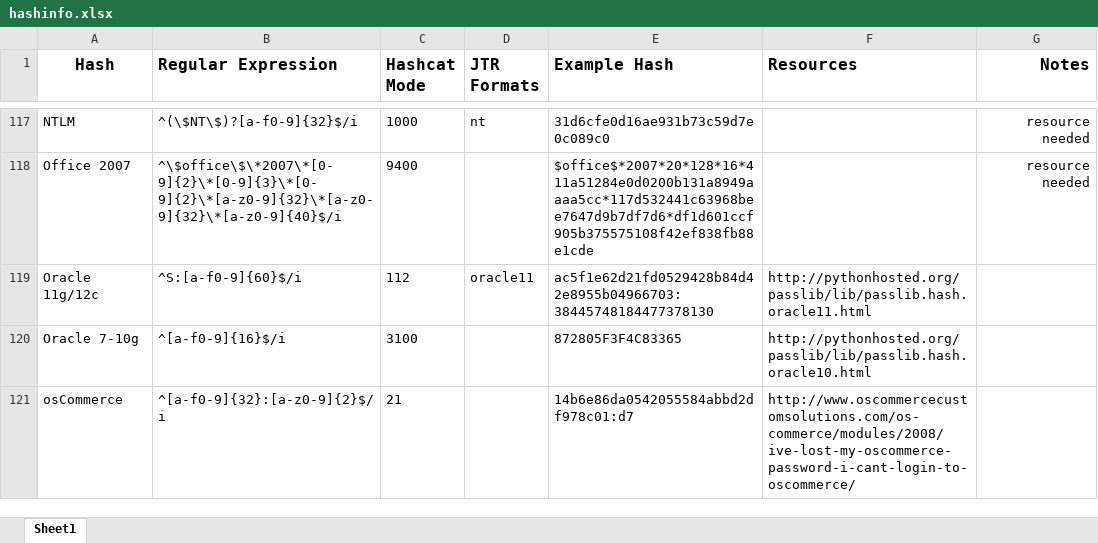
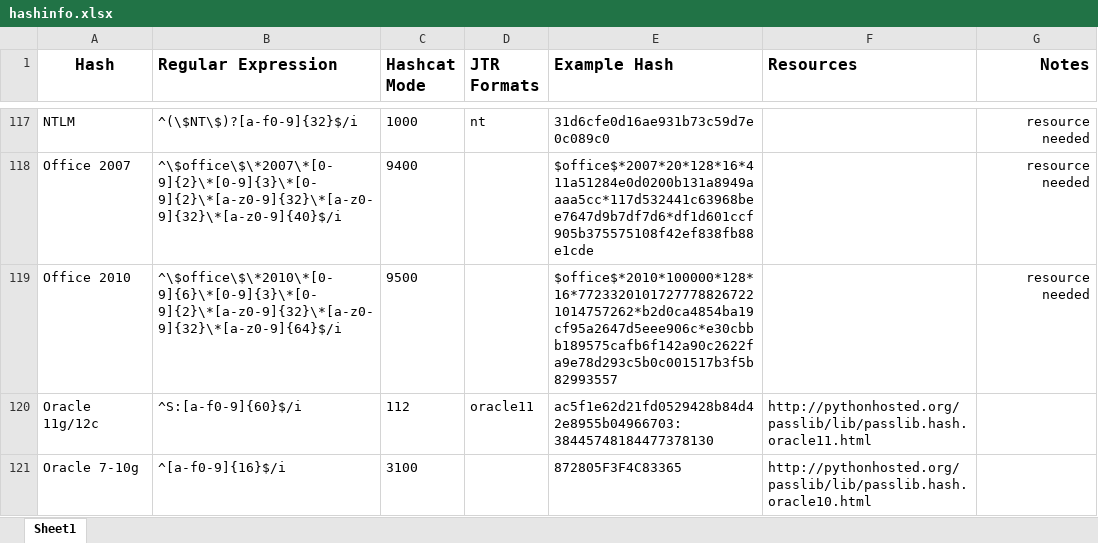
Before and after one commit to psypanda/hashID, an Excel workbook: hashinfo.xlsx, sheet Sheet1, drawn as a sheet; only a part is shown, gaps mark what is left out; the shorter side is filled out with more unchanged rows; values as stored, in another font and other column widths than the file's, no borders; the diff names each change by its address in the sheet, - before the commit and + after, or states it on an @@ line.

Commit message:
Office 2010
added Office 2010 from latest hashcat wiki updates (resource needed to
verify correct regex)

```diff
--- a/hashinfo.xlsx (sheet Sheet1)
+++ b/hashinfo.xlsx (sheet Sheet1)
+row 119: Office 2010 | ^\$office\$\*2010\*[0-9]{6}\*[0-9]{3}\*[0-9]{2}\*[a-z0-9]{32}\*[a-z0-9]{32}\*[a-z0-9]{64}$/i | 9500 |  | $office$*2010*100000*128*16*77233201017277788267221014757262*b2d0ca4854ba19cf95a2647d5eee906c*e30cbbb189575cafb6f142a90c2622fa9e78d293c5b0c001517b3f5b82993557 |  | resource needed
```
Also changed, not shown: 1 other file.
